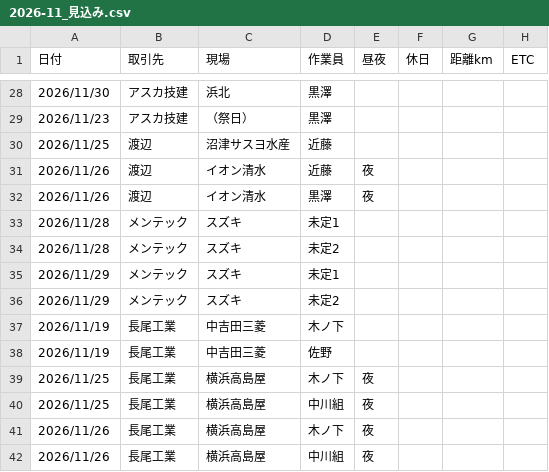
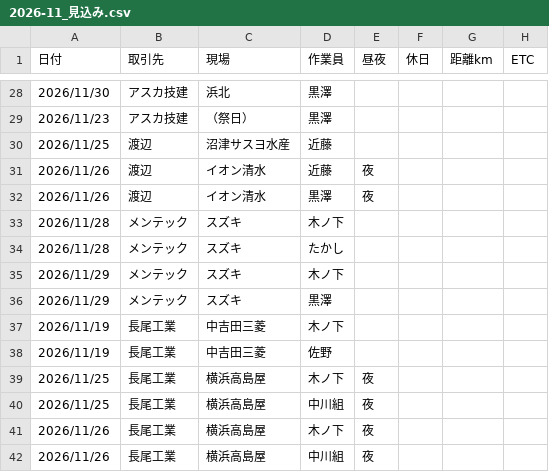
Before and after one commit to vogue2005-glitch/tsg-accounting, a CSV file: data/2026-11_見込み.csv, drawn as a sheet; only a part is shown, gaps mark what is left out; the diff names each change by its address in the sheet, - before the commit and + after, or states it on an @@ line.

```diff
--- a/data/2026-11_見込み.csv
+++ b/data/2026-11_見込み.csv
-D33 (作業員): 未定1
+D33 (作業員): 木ノ下
-D34 (作業員): 未定2
+D34 (作業員): たかし
-D35 (作業員): 未定1
+D35 (作業員): 木ノ下
-D36 (作業員): 未定2
+D36 (作業員): 黒澤
```
Also changed, not shown: data/2026-11_予定.csv.
